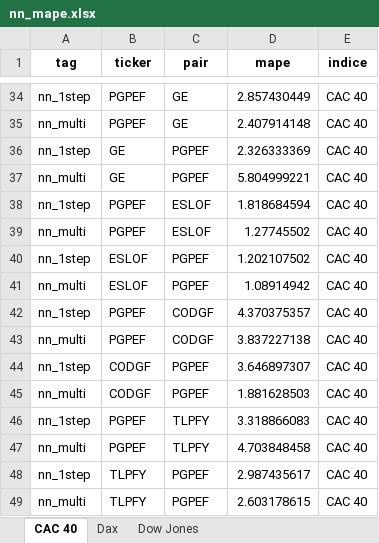
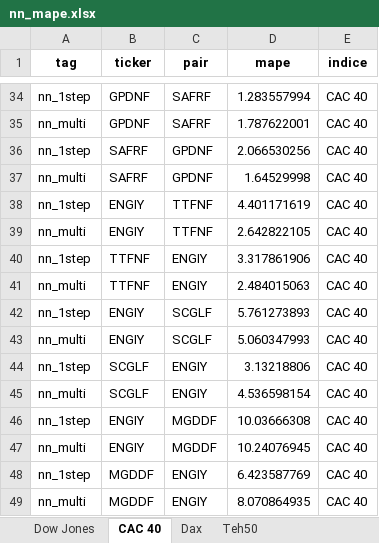
Before and after one commit to alrzJml/advanced_econ, an Excel workbook: project/02_vecm_vs_neurals/nn_mape.xlsx, sheet CAC 40, drawn as a sheet; only a part is shown, gaps mark what is left out; values as stored, in another font and other column widths than the file's, no borders; the diff covers the shown part only; the diff names each change by its address in the sheet, - before the commit and + after, or states it on an @@ line.

```diff
--- a/project/02_vecm_vs_neurals/nn_mape.xlsx (sheet CAC 40)
+++ b/project/02_vecm_vs_neurals/nn_mape.xlsx (sheet CAC 40)
+sheet tab: Teh50
@@ sheet tab order changed: Dow Jones | CAC 40 | Dax | Teh50 @@
-B34:B35 (ticker): PGPEF
+B34:B35 (ticker): GPDNF
-C34:C35 (pair): GE
+C34:C35 (pair): SAFRF
-D34 (mape): 2.857430449
+D34 (mape): 1.283557994
-D35 (mape): 2.407914148
+D35 (mape): 1.787622001
-B36:B37 (ticker): GE
+B36:B37 (ticker): SAFRF
-C36:C37 (pair): PGPEF
+C36:C37 (pair): GPDNF
-D36 (mape): 2.326333369
+D36 (mape): 2.066530256
-D37 (mape): 5.804999221
+D37 (mape): 1.64529998
-B38:B39 (ticker): PGPEF
+B38:B39 (ticker): ENGIY
-C38:C39 (pair): ESLOF
+C38:C39 (pair): TTFNF
-D38 (mape): 1.818684594
+D38 (mape): 4.401171619
-D39 (mape): 1.27745502
+D39 (mape): 2.642822105
-B40:B41 (ticker): ESLOF
+B40:B41 (ticker): TTFNF
-C40:C41 (pair): PGPEF
+C40:C41 (pair): ENGIY
-D40 (mape): 1.202107502
+D40 (mape): 3.317861906
-D41 (mape): 1.08914942
+D41 (mape): 2.484015063
-B42:B43 (ticker): PGPEF
+B42:B43 (ticker): ENGIY
-C42:C43 (pair): CODGF
+C42:C43 (pair): SCGLF
-D42 (mape): 4.370375357
+D42 (mape): 5.761273893
-D43 (mape): 3.837227138
+D43 (mape): 5.060347993
-B44:B45 (ticker): CODGF
+B44:B45 (ticker): SCGLF
-C44:C45 (pair): PGPEF
+C44:C45 (pair): ENGIY
-D44 (mape): 3.646897307
+D44 (mape): 3.13218806
-D45 (mape): 1.881628503
+D45 (mape): 4.536598154
-B46:B47 (ticker): PGPEF
+B46:B47 (ticker): ENGIY
-C46:C47 (pair): TLPFY
+C46:C47 (pair): MGDDF
-D46 (mape): 3.318866083
+D46 (mape): 10.03666308
-D47 (mape): 4.703848458
+D47 (mape): 10.24076945
-B48:B49 (ticker): TLPFY
+B48:B49 (ticker): MGDDF
-C48:C49 (pair): PGPEF
+C48:C49 (pair): ENGIY
-D48 (mape): 2.987435617
+D48 (mape): 6.423587769
-D49 (mape): 2.603178615
+D49 (mape): 8.070864935
```
Also changed, not shown: 1652 edited cells elsewhere in this sheet, sheet Dax, sheet Dow Jones, project/02_vecm_vs_neurals/vecm_mape.xlsx, 28 other files.
